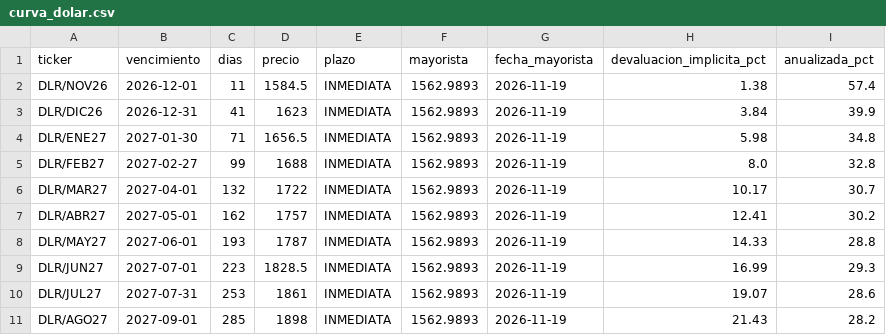
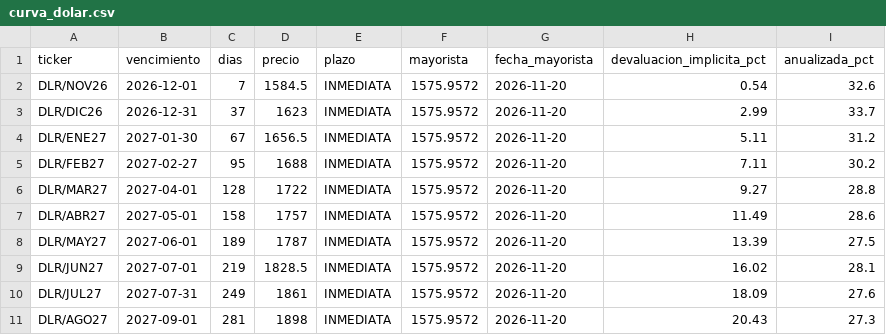
Before and after one commit to Dcostanzo30/ppi-lector, a CSV file: estudios/futuros/curva_dolar.csv, drawn as a sheet; only a part is shown; the diff covers the shown part only.

```diff
--- a/estudios/futuros/curva_dolar.csv
+++ b/estudios/futuros/curva_dolar.csv
@@ -1,11 +1,11 @@
 ticker,vencimiento,dias,precio,plazo,mayorista,fecha_mayorista,devaluacion_implicita_pct,anualizada_pct
-DLR/NOV26,2026-12-01,11,1584.5,INMEDIATA,1562.9893,2026-11-19,1.38,57.4
-DLR/DIC26,2026-12-31,41,1623,INMEDIATA,1562.9893,2026-11-19,3.84,39.9
-DLR/ENE27,2027-01-30,71,1656.5,INMEDIATA,1562.9893,2026-11-19,5.98,34.8
-DLR/FEB27,2027-02-27,99,1688,INMEDIATA,1562.9893,2026-11-19,8.0,32.8
-DLR/MAR27,2027-04-01,132,1722,INMEDIATA,1562.9893,2026-11-19,10.17,30.7
-DLR/ABR27,2027-05-01,162,1757,INMEDIATA,1562.9893,2026-11-19,12.41,30.2
-DLR/MAY27,2027-06-01,193,1787,INMEDIATA,1562.9893,2026-11-19,14.33,28.8
-DLR/JUN27,2027-07-01,223,1828.5,INMEDIATA,1562.9893,2026-11-19,16.99,29.3
-DLR/JUL27,2027-07-31,253,1861,INMEDIATA,1562.9893,2026-11-19,19.07,28.6
-DLR/AGO27,2027-09-01,285,1898,INMEDIATA,1562.9893,2026-11-19,21.43,28.2
+DLR/NOV26,2026-12-01,7,1584.5,INMEDIATA,1575.9572,2026-11-20,0.54,32.6
+DLR/DIC26,2026-12-31,37,1623,INMEDIATA,1575.9572,2026-11-20,2.99,33.7
+DLR/ENE27,2027-01-30,67,1656.5,INMEDIATA,1575.9572,2026-11-20,5.11,31.2
+DLR/FEB27,2027-02-27,95,1688,INMEDIATA,1575.9572,2026-11-20,7.11,30.2
+DLR/MAR27,2027-04-01,128,1722,INMEDIATA,1575.9572,2026-11-20,9.27,28.8
+DLR/ABR27,2027-05-01,158,1757,INMEDIATA,1575.9572,2026-11-20,11.49,28.6
+DLR/MAY27,2027-06-01,189,1787,INMEDIATA,1575.9572,2026-11-20,13.39,27.5
+DLR/JUN27,2027-07-01,219,1828.5,INMEDIATA,1575.9572,2026-11-20,16.02,28.1
+DLR/JUL27,2027-07-31,249,1861,INMEDIATA,1575.9572,2026-11-20,18.09,27.6
+DLR/AGO27,2027-09-01,281,1898,INMEDIATA,1575.9572,2026-11-20,20.43,27.3
```
Also changed, not shown: 15 edited cells elsewhere in this file, estudios/futuros/historico.csv, estudios/futuros/instrumentos.csv, 3 other files.
